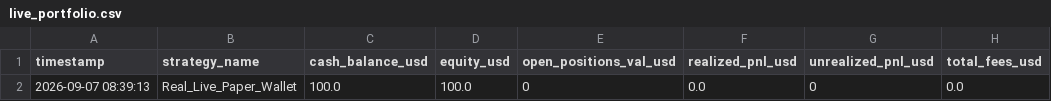
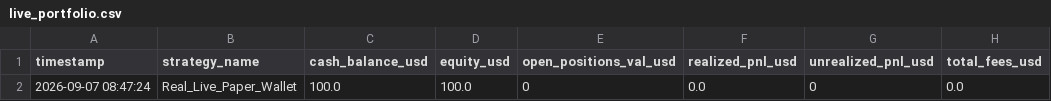
Before and after one commit to betaanoiar1-gif/solmeme, a CSV file: reports/live_portfolio.csv, drawn as a sheet; only a part is shown; the diff names each change by its address in the sheet, - before the commit and + after, or states it on an @@ line.

```diff
--- a/reports/live_portfolio.csv
+++ b/reports/live_portfolio.csv
-A2 (timestamp): 2026-09-07 08:39:13
+A2 (timestamp): 2026-09-07 08:47:24
```
Also changed, not shown: reports/live_signals.csv, reports/live_tokens.csv, 5 other files.
